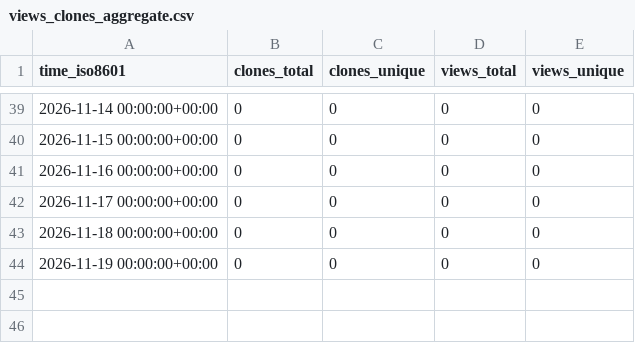
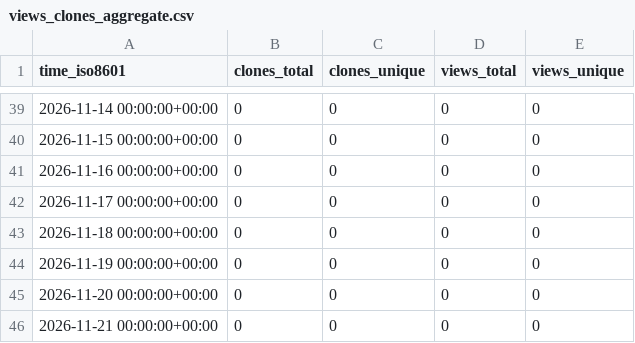
Before and after one commit to martenzi/github-stats, a CSV file: martenzi/openclaw/ghrs-data/views_clones_aggregate.csv, drawn as a sheet; only a part is shown, gaps mark what is left out; the diff names each change by its address in the sheet, - before the commit and + after, or states it on an @@ line.

```diff
--- a/martenzi/openclaw/ghrs-data/views_clones_aggregate.csv
+++ b/martenzi/openclaw/ghrs-data/views_clones_aggregate.csv
+row 45: 2026-11-20 00:00:00+00:00 | 0 | 0 | 0 | 0
+row 46: 2026-11-21 00:00:00+00:00 | 0 | 0 | 0 | 0
```
Also changed, not shown: 1 other file.
